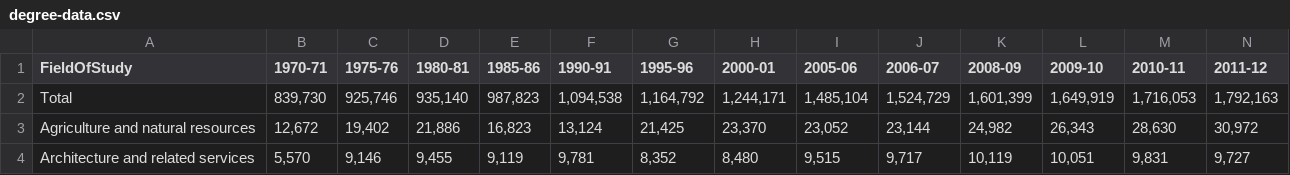
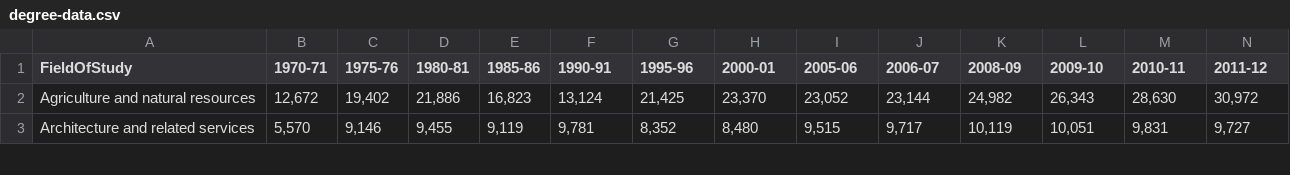
Before and after one commit to nicolavic98/CS-171-Final-Project, a CSV file: data/degree-data.csv, drawn as a sheet; only a part is shown; rows hold the shown columns only; the diff names each change by its address in the sheet, - before the commit and + after, or states it on an @@ line.

```diff
--- a/data/degree-data.csv
+++ b/data/degree-data.csv
-row 2: Total | 839,730 | 925,746 | 935,140 | 987,823 | 1,094,538 | 1,164,792 | 1,244,171 | 1,485,104 | 1,524,729 | 1,601,399 | 1,649,919 | 1,716,053 | 1,792,163
```
Also changed, not shown: 3 other files.
